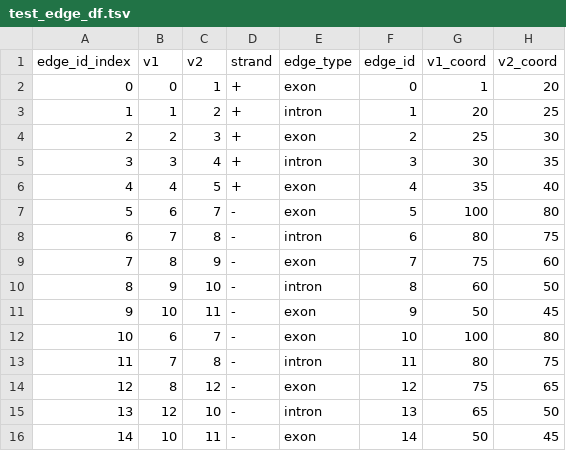
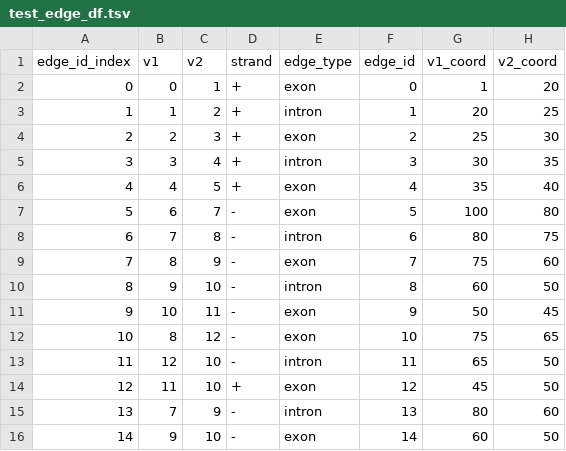
Before and after one commit to mortazavilab/swan_vis, a TSV file: tutorials/data/test_edge_df.tsv, drawn as a sheet; removed rows and columns are numbered as before the commit, all else as after; the diff names each change by its address in the sheet, - before the commit and + after, or states it on an @@ line.

Commit message:
added create_dfs test with empty swangraph

```diff
--- a/tutorials/data/test_edge_df.tsv
+++ b/tutorials/data/test_edge_df.tsv
-row 12: 10 | 6 | 7 | - | exon | 10 | 100 | 80
-row 13: 11 | 7 | 8 | - | intron | 11 | 80 | 75
@@ column A (edge_id_index) renumbered between rows 12 and 13 @@
-F12 (edge_id): 12
+F12 (edge_id): 10
-F13 (edge_id): 13
+F13 (edge_id): 11
-row 16: 14 | 10 | 11 | - | exon | 14 | 50 | 45
+row 14: 12 | 11 | 10 | + | exon | 12 | 45 | 50
+row 15: 13 | 7 | 9 | - | intron | 13 | 80 | 60
+row 16: 14 | 9 | 10 | - | exon | 14 | 60 | 50
```
Also changed, not shown: 3 other files.
